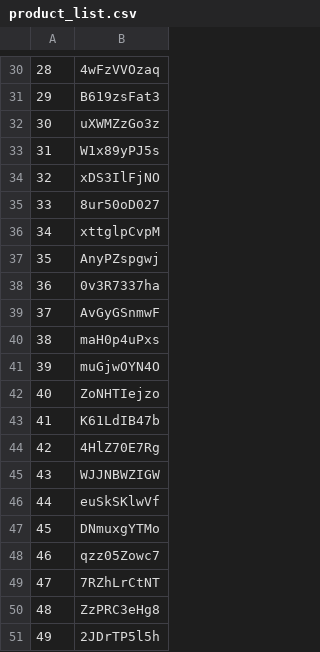
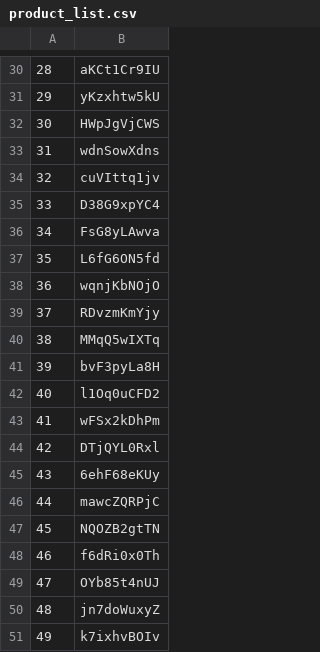
Before and after one commit to pyprogrammerblog/jupyterprojects, a CSV file: notebooks/product_list.csv, drawn as a sheet; only a part is shown, gaps mark what is left out; the diff covers the shown part only; the diff names each change by its address in the sheet, - before the commit and + after, or states it on an @@ line.

```diff
--- a/notebooks/product_list.csv
+++ b/notebooks/product_list.csv
-B30: 4wFzVVOzaq
+B30: aKCt1Cr9IU
-B31: B619zsFat3
+B31: yKzxhtw5kU
-B32: uXWMZzGo3z
+B32: HWpJgVjCWS
-B33: W1x89yPJ5s
+B33: wdnSowXdns
-B34: xDS3IlFjNO
+B34: cuVIttq1jv
-B35: 8ur50oD027
+B35: D38G9xpYC4
-B36: xttglpCvpM
+B36: FsG8yLAwva
-B37: AnyPZspgwj
+B37: L6fG6ON5fd
-B38: 0v3R7337ha
+B38: wqnjKbNOjO
-B39: AvGyGSnmwF
+B39: RDvzmKmYjy
-B40: maH0p4uPxs
+B40: MMqQ5wIXTq
-B41: muGjwOYN4O
+B41: bvF3pyLa8H
-B42: ZoNHTIejzo
+B42: l1Oq0uCFD2
-B43: K61LdIB47b
+B43: wFSx2kDhPm
-B44: 4HlZ70E7Rg
+B44: DTjQYL0Rxl
-B45: WJJNBWZIGW
+B45: 6ehF68eKUy
-B46: euSkSKlwVf
+B46: mawcZQRPjC
-B47: DNmuxgYTMo
+B47: NQOZB2gtTN
-B48: qzz05Zowc7
+B48: f6dRi0x0Th
-B49: 7RZhLrCtNT
+B49: OYb85t4nUJ
-B50: ZzPRC3eHg8
+B50: jn7doWuxyZ
-B51: 2JDrTP5l5h
+B51: k7ixhvBOIv
```
Also changed, not shown: 28 edited cells elsewhere in this file, notebooks/product_features.csv, 5 other files.
